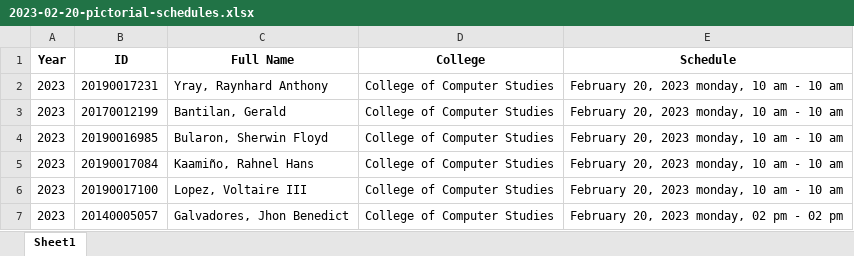
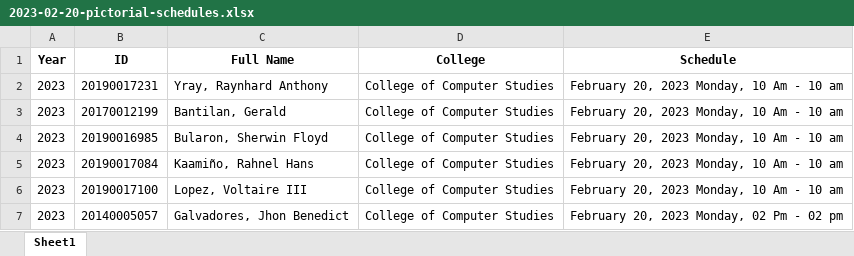
Before and after one commit to Biowulf21/Atlas, an Excel workbook: 2023-02-20-pictorial-schedules.xlsx, sheet Sheet1, drawn as a sheet; values as stored, in another font and other column widths than the file's, no borders; the diff names each change by its address in the sheet, - before the commit and + after, or states it on an @@ line.

Commit message:
Updated schedule formatting

```diff
--- a/2023-02-20-pictorial-schedules.xlsx (sheet Sheet1)
+++ b/2023-02-20-pictorial-schedules.xlsx (sheet Sheet1)
-E2:E6 (Schedule): February 20, 2023 monday, 10 am - 10 am
+E2:E6 (Schedule): February 20, 2023 Monday, 10 Am - 10 am
-E7 (Schedule): February 20, 2023 monday, 02 pm - 02 pm
+E7 (Schedule): February 20, 2023 Monday, 02 Pm - 02 pm
```
Also changed, not shown: 2 other files.
